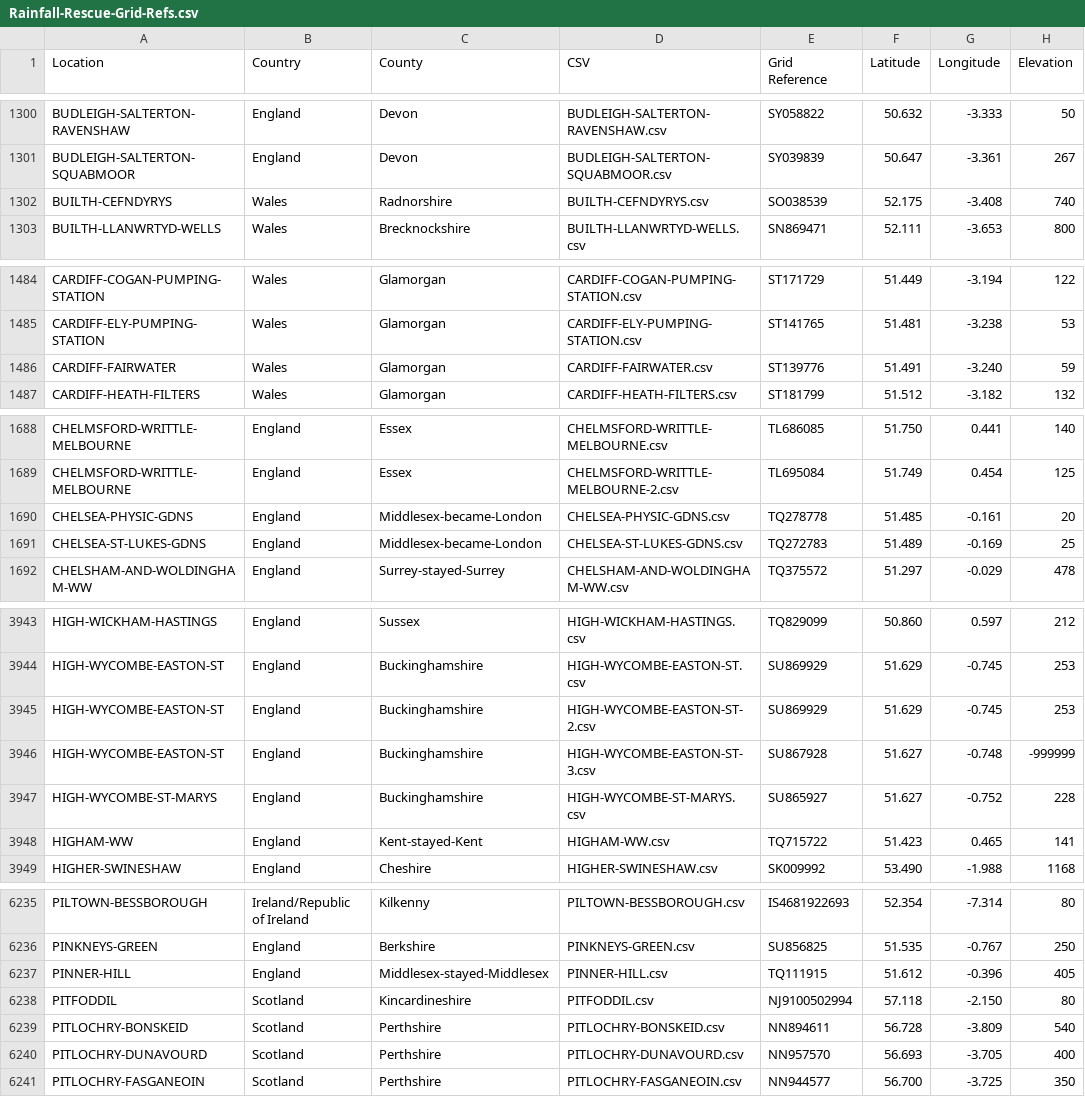
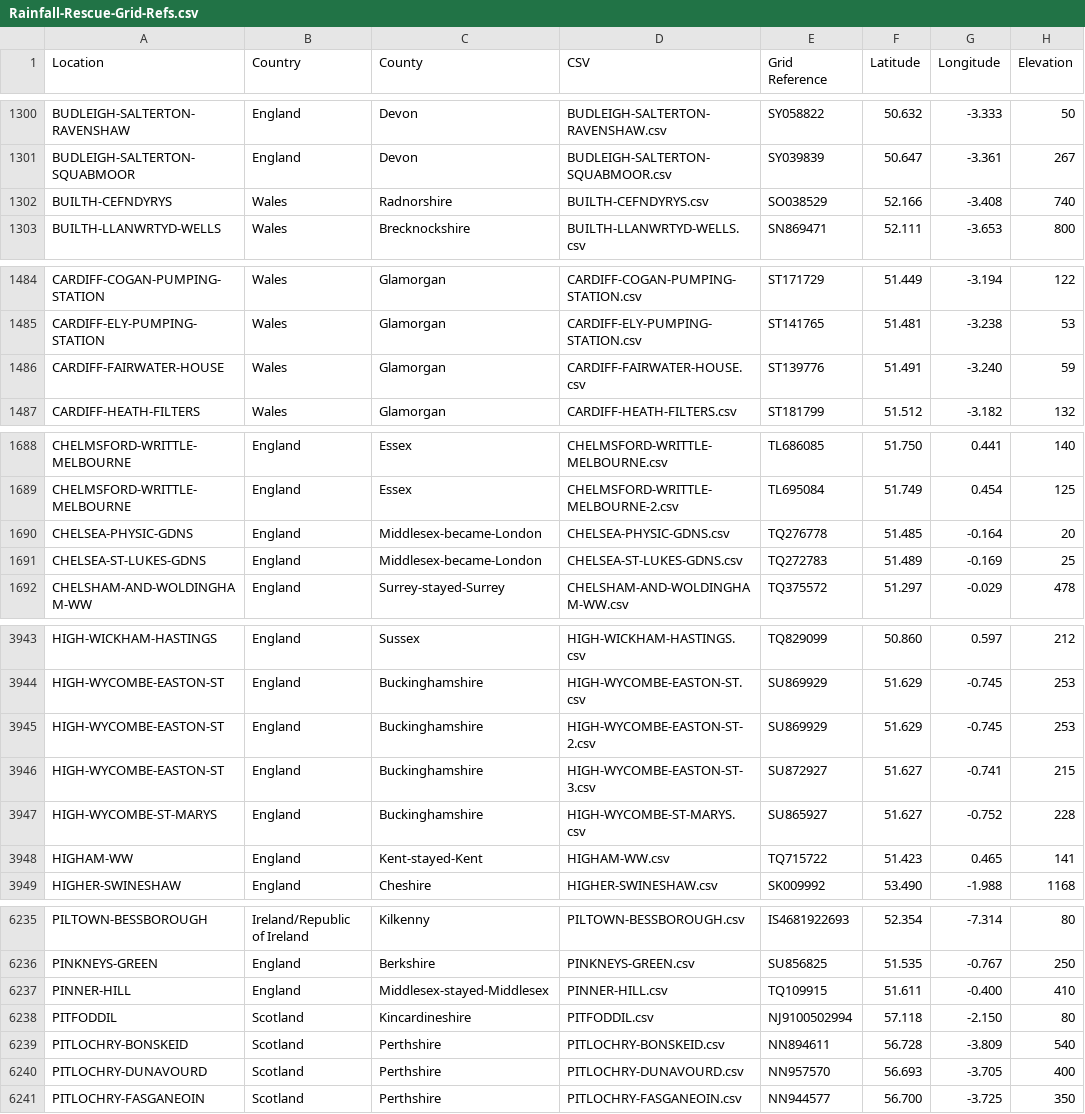
Before and after one commit to rjmeats/BritishRainfall, a CSV file: Locations/Rainfall-Rescue-Grid-Refs.csv, drawn as a sheet; only a part is shown, gaps mark what is left out; the diff covers the shown part only.

Commit message:
Update locations

```diff
--- a/Locations/Rainfall-Rescue-Grid-Refs.csv
+++ b/Locations/Rainfall-Rescue-Grid-Refs.csv
@@ -1301,3 +1301,3 @@ BUDLEIGH-SALTERTON-RAVENSHAW,England,Devon,BUDLEIGH-SALTERTON-RAVENSHAW.csv,SY05
 BUDLEIGH-SALTERTON-SQUABMOOR,England,Devon,BUDLEIGH-SALTERTON-SQUABMOOR.csv,SY039839,50.647,-3.361,267
-BUILTH-CEFNDYRYS,Wales,Radnorshire,BUILTH-CEFNDYRYS.csv,SO038539,52.175,-3.408,740
+BUILTH-CEFNDYRYS,Wales,Radnorshire,BUILTH-CEFNDYRYS.csv,SO038529,52.166,-3.408,740
 BUILTH-LLANWRTYD-WELLS,Wales,Brecknockshire,BUILTH-LLANWRTYD-WELLS.csv,SN869471,52.111,-3.653,800
@@ -1485,3 +1485,3 @@ CARDIFF-COGAN-PUMPING-STATION,Wales,Glamorgan,CARDIFF-COGAN-PUMPING-STATION.csv,
 CARDIFF-ELY-PUMPING-STATION,Wales,Glamorgan,CARDIFF-ELY-PUMPING-STATION.csv,ST141765,51.481,-3.238,53
-CARDIFF-FAIRWATER,Wales,Glamorgan,CARDIFF-FAIRWATER.csv,ST139776,51.491,-3.240,59
+CARDIFF-FAIRWATER-HOUSE,Wales,Glamorgan,CARDIFF-FAIRWATER-HOUSE.csv,ST139776,51.491,-3.240,59
 CARDIFF-HEATH-FILTERS,Wales,Glamorgan,CARDIFF-HEATH-FILTERS.csv,ST181799,51.512,-3.182,132
@@ -1689,3 +1689,3 @@ CHELMSFORD-WRITTLE-MELBOURNE,England,Essex,CHELMSFORD-WRITTLE-MELBOURNE.csv,TL68
 CHELMSFORD-WRITTLE-MELBOURNE,England,Essex,CHELMSFORD-WRITTLE-MELBOURNE-2.csv,TL695084,51.749,0.454,125
-CHELSEA-PHYSIC-GDNS,England,Middlesex-became-London,CHELSEA-PHYSIC-GDNS.csv,TQ278778,51.485,-0.161,20
+CHELSEA-PHYSIC-GDNS,England,Middlesex-became-London,CHELSEA-PHYSIC-GDNS.csv,TQ276778,51.485,-0.164,20
 CHELSEA-ST-LUKES-GDNS,England,Middlesex-became-London,CHELSEA-ST-LUKES-GDNS.csv,TQ272783,51.489,-0.169,25
@@ -3945,3 +3945,3 @@ HIGH-WYCOMBE-EASTON-ST,England,Buckinghamshire,HIGH-WYCOMBE-EASTON-ST.csv,SU8699
 HIGH-WYCOMBE-EASTON-ST,England,Buckinghamshire,HIGH-WYCOMBE-EASTON-ST-2.csv,SU869929,51.629,-0.745,253
-HIGH-WYCOMBE-EASTON-ST,England,Buckinghamshire,HIGH-WYCOMBE-EASTON-ST-3.csv,SU867928,51.627,-0.748,-999999
+HIGH-WYCOMBE-EASTON-ST,England,Buckinghamshire,HIGH-WYCOMBE-EASTON-ST-3.csv,SU872927,51.627,-0.741,215
 HIGH-WYCOMBE-ST-MARYS,England,Buckinghamshire,HIGH-WYCOMBE-ST-MARYS.csv,SU865927,51.627,-0.752,228
@@ -6236,3 +6236,3 @@ PILTOWN-BESSBOROUGH,Ireland/Republic of Ireland,Kilkenny,PILTOWN-BESSBOROUGH.csv
 PINKNEYS-GREEN,England,Berkshire,PINKNEYS-GREEN.csv,SU856825,51.535,-0.767,250
-PINNER-HILL,England,Middlesex-stayed-Middlesex,PINNER-HILL.csv,TQ111915,51.612,-0.396,405
+PINNER-HILL,England,Middlesex-stayed-Middlesex,PINNER-HILL.csv,TQ109915,51.611,-0.400,410
 PITFODDIL,Scotland,Kincardineshire,PITFODDIL.csv,NJ9100502994,57.118,-2.150,80
```
Also changed, not shown: 7 edited cells elsewhere in this file, Locations/Rainfall-Rescue-Concatenation-Summary.csv, 7 other files.
